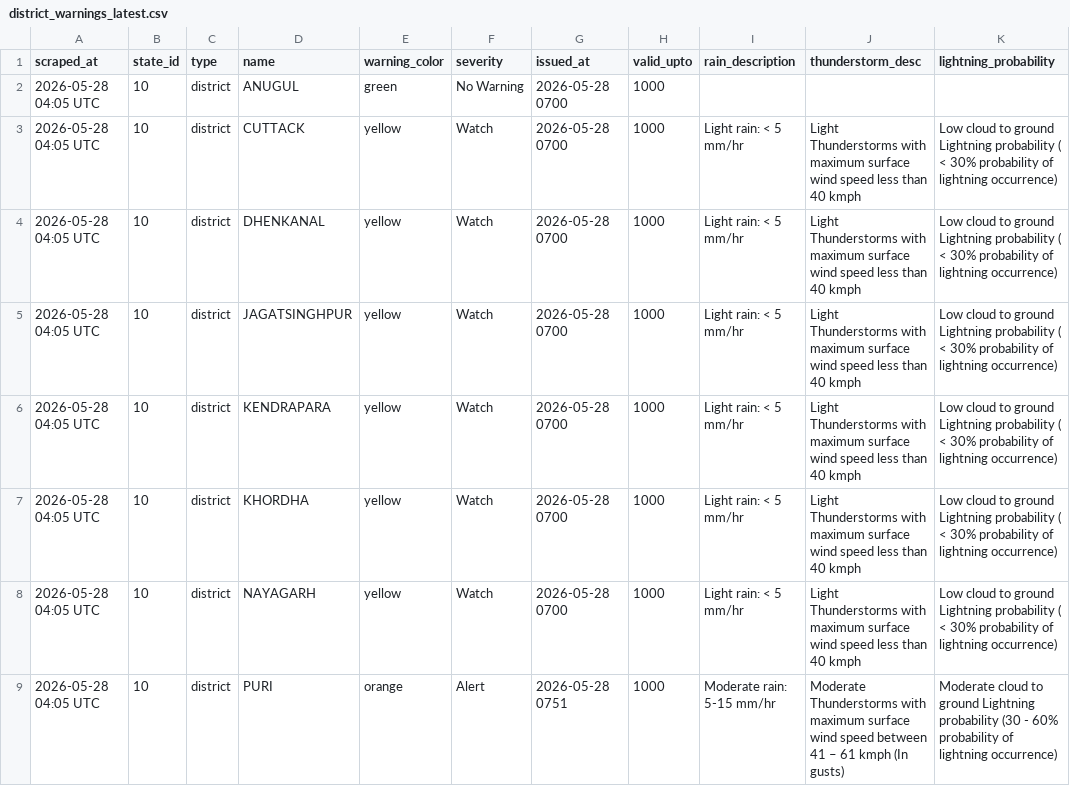
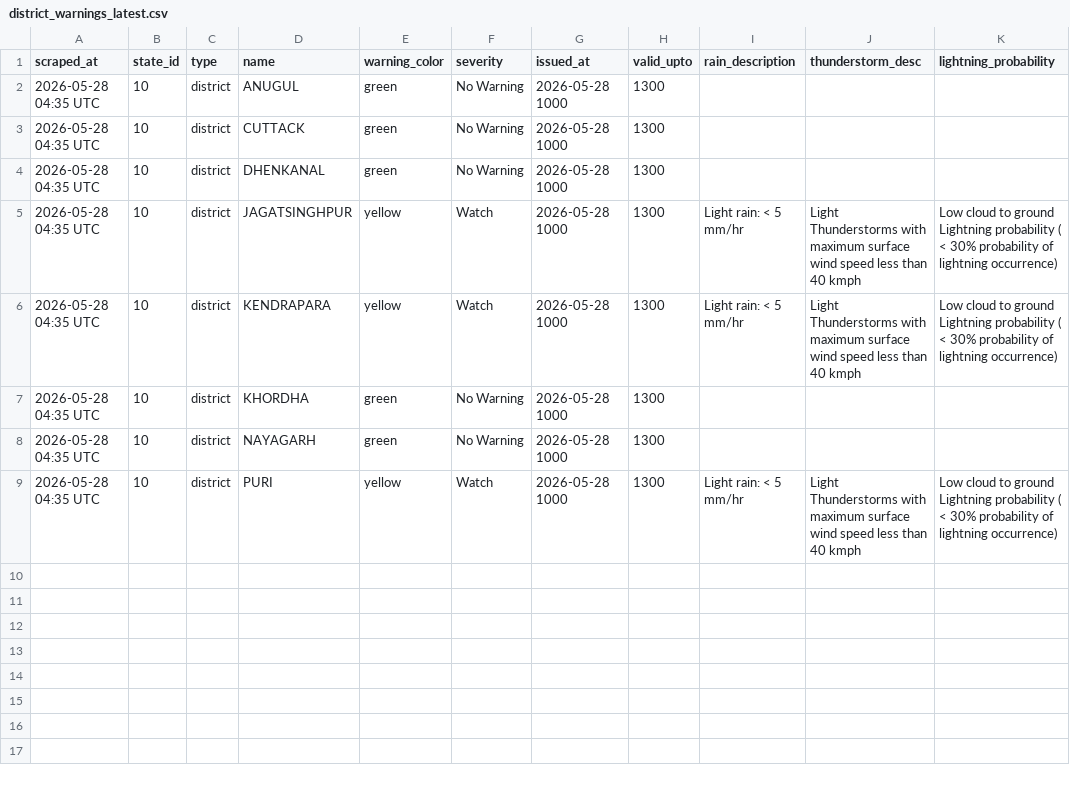
Before and after one commit to sonalmahapatra63-maker/imd-warning-scraper, a CSV file: data/district_warnings_latest.csv, drawn as a sheet.

```diff
--- a/data/district_warnings_latest.csv
+++ b/data/district_warnings_latest.csv
@@ -1,9 +1,9 @@
 scraped_at,state_id,type,name,warning_color,severity,issued_at,valid_upto,rain_description,thunderstorm_desc,lightning_probability
-2026-05-28 04:05 UTC,10,district,ANUGUL,green,No Warning,2026-05-28 0700,1000,,,
-2026-05-28 04:05 UTC,10,district,CUTTACK,yellow,Watch,2026-05-28 0700,1000,Light rain: < 5 mm/hr,Light Thunderstorms with maximum surface wind speed less than 40 kmph,Low cloud to ground Lightning probability ( < 30% probability of lightning occurrence)
-2026-05-28 04:05 UTC,10,district,DHENKANAL,yellow,Watch,2026-05-28 0700,1000,Light rain: < 5 mm/hr,Light Thunderstorms with maximum surface wind speed less than 40 kmph,Low cloud to ground Lightning probability ( < 30% probability of lightning occurrence)
-2026-05-28 04:05 UTC,10,district,JAGATSINGHPUR,yellow,Watch,2026-05-28 0700,1000,Light rain: < 5 mm/hr,Light Thunderstorms with maximum surface wind speed less than 40 kmph,Low cloud to ground Lightning probability ( < 30% probability of lightning occurrence)
-2026-05-28 04:05 UTC,10,district,KENDRAPARA,yellow,Watch,2026-05-28 0700,1000,Light rain: < 5 mm/hr,Light Thunderstorms with maximum surface wind speed less than 40 kmph,Low cloud to ground Lightning probability ( < 30% probability of lightning occurrence)
-2026-05-28 04:05 UTC,10,district,KHORDHA,yellow,Watch,2026-05-28 0700,1000,Light rain: < 5 mm/hr,Light Thunderstorms with maximum surface wind speed less than 40 kmph,Low cloud to ground Lightning probability ( < 30% probability of lightning occurrence)
-2026-05-28 04:05 UTC,10,district,NAYAGARH,yellow,Watch,2026-05-28 0700,1000,Light rain: < 5 mm/hr,Light Thunderstorms with maximum surface wind speed less than 40 kmph,Low cloud to ground Lightning probability ( < 30% probability of lightning occurrence)
-2026-05-28 04:05 UTC,10,district,PURI,orange,Alert,2026-05-28 0751,1000,Moderate rain: 5-15 mm/hr,Moderate Thunderstorms with maximum surface wind speed between 41 – 61 kmph (In gusts),Moderate cloud to ground Lightning probability (30 - 60% probability of lightning occurrence)
+2026-05-28 04:35 UTC,10,district,ANUGUL,green,No Warning,2026-05-28 1000,1300,,,
+2026-05-28 04:35 UTC,10,district,CUTTACK,green,No Warning,2026-05-28 1000,1300,,,
+2026-05-28 04:35 UTC,10,district,DHENKANAL,green,No Warning,2026-05-28 1000,1300,,,
+2026-05-28 04:35 UTC,10,district,JAGATSINGHPUR,yellow,Watch,2026-05-28 1000,1300,Light rain: < 5 mm/hr,Light Thunderstorms with maximum surface wind speed less than 40 kmph,Low cloud to ground Lightning probability ( < 30% probability of lightning occurrence)
+2026-05-28 04:35 UTC,10,district,KENDRAPARA,yellow,Watch,2026-05-28 1000,1300,Light rain: < 5 mm/hr,Light Thunderstorms with maximum surface wind speed less than 40 kmph,Low cloud to ground Lightning probability ( < 30% probability of lightning occurrence)
+2026-05-28 04:35 UTC,10,district,KHORDHA,green,No Warning,2026-05-28 1000,1300,,,
+2026-05-28 04:35 UTC,10,district,NAYAGARH,green,No Warning,2026-05-28 1000,1300,,,
+2026-05-28 04:35 UTC,10,district,PURI,yellow,Watch,2026-05-28 1000,1300,Light rain: < 5 mm/hr,Light Thunderstorms with maximum surface wind speed less than 40 kmph,Low cloud to ground Lightning probability ( < 30% probability of lightning occurrence)
```
Also changed, not shown: 1 other file.
